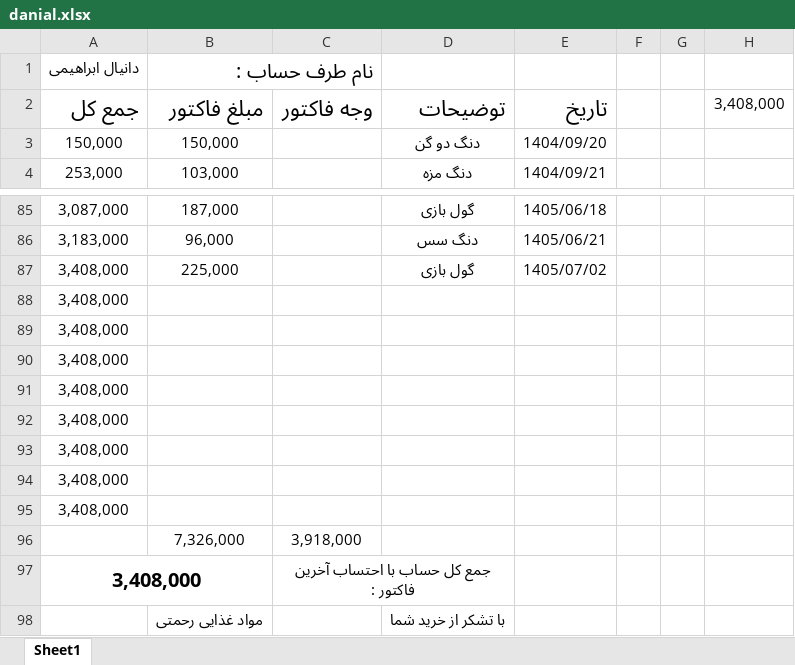
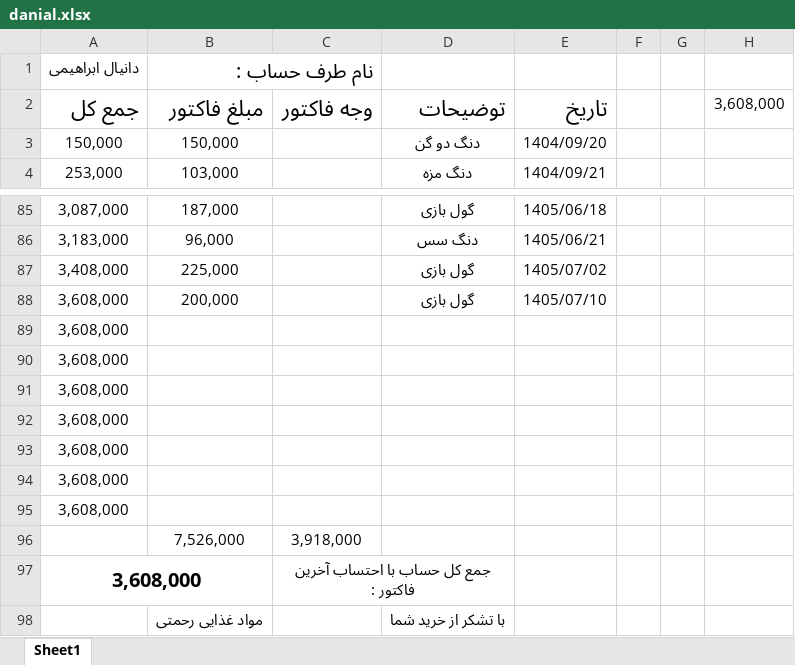
Before and after one commit to Hamidmarket/hesab, an Excel workbook: customers/danial.xlsx, sheet Sheet1, drawn as a sheet; only a part is shown, gaps mark what is left out; values as stored, in another font and other column widths than the file's, no borders; conditional formats not drawn; removed rows and columns are numbered as before the commit, all else as after; the diff names each change by its address in the sheet, - before the commit and + after, or states it on an @@ line.

```diff
--- a/customers/danial.xlsx (sheet Sheet1)
+++ b/customers/danial.xlsx (sheet Sheet1)
-H2: 3,408,000
+H2: 3,608,000
-row 88: 3,408,000
+row 88: 3,608,000 | 200,000 |  | گول بازی | 1405/07/10
-A89:A95: 3,408,000
+A89:A95: 3,608,000
-B96: 7,326,000
+B96: 7,526,000
-A97: 3,408,000
+A97: 3,608,000
```
Also changed, not shown: customers.xlsx, customers/abas.xlsx, 5 other files.
